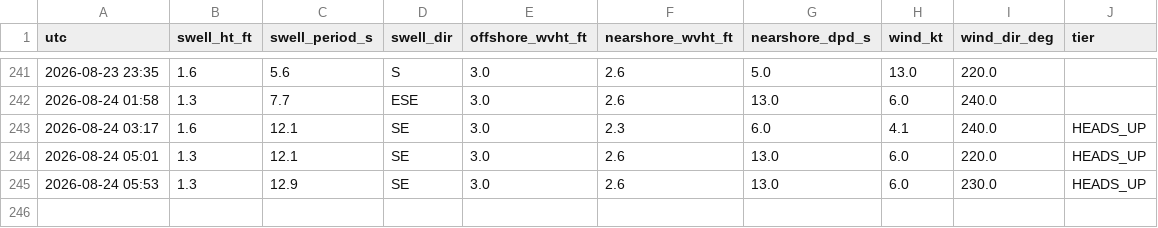
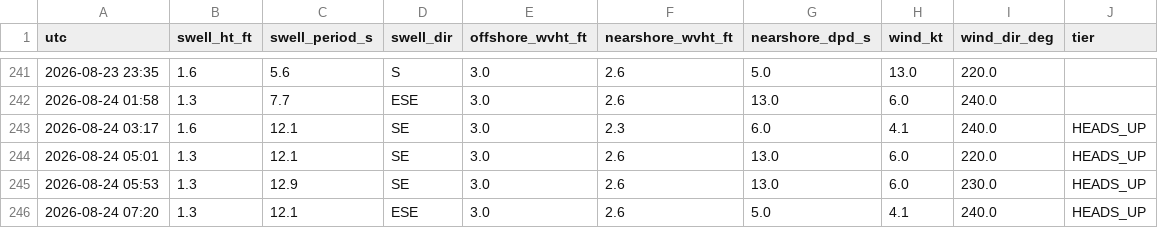
Before and after one commit to llboyd7/swell-alert, a CSV file: observations.csv, drawn as a sheet; only a part is shown, gaps mark what is left out.

```diff
--- a/observations.csv
+++ b/observations.csv
@@ -245 +245,2 @@ utc,swell_ht_ft,swell_period_s,swell_dir,offshore_wvht_ft,nearshore_wvht_ft,near
 2026-08-24 05:53,1.3,12.9,SE,3.0,2.6,13.0,6.0,230.0,HEADS_UP
+2026-08-24 07:20,1.3,12.1,ESE,3.0,2.6,5.0,4.1,240.0,HEADS_UP
```
